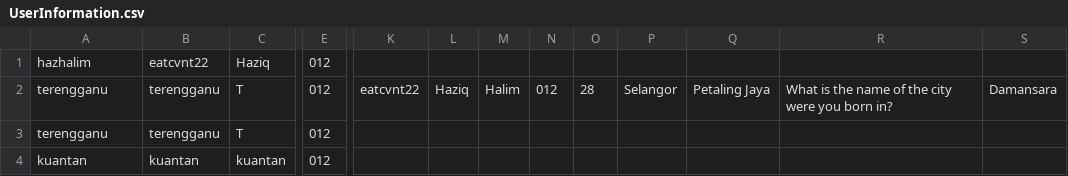
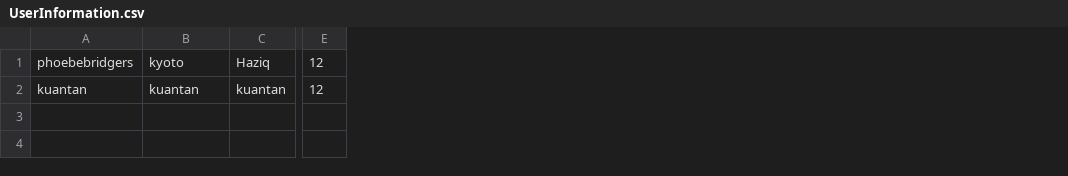
Before and after one commit to hazhalim/algowizards, a CSV file: UserInformation.csv, drawn as a sheet; only a part is shown, gaps mark what is left out; removed rows and columns are numbered as before the commit, all else as after; rows hold the shown columns only; the diff names each change by its address in the sheet, - before the commit and + after, or states it on an @@ line.

Commit message:
Completed implementing account settings function. PriceWizard will also rename the part of the name of a user's cart to match the new username (if a user changes their username).

```diff
--- a/UserInformation.csv
+++ b/UserInformation.csv
-column E, row 1: 012; row 4: 012
+column E, rows 1-2: 12 | 12
-column K, empty
-column L, empty
-column M, empty
-column N, empty
-column O, empty
-column P, empty
-column Q, empty
-column R, empty
-column S, empty
-A1: hazhalim
+A1: phoebebridgers
-B1: eatcvnt22
+B1: kyoto
-row 2: terengganu | terengganu | T | 012 | eatcvnt22 | Haziq | Halim | 012 | 28 | Selangor | Petaling Jaya | What is the name of the city were you born in? | Damansara
-row 3: terengganu | terengganu | T | 012
```
Also changed, not shown: 11 other files.
